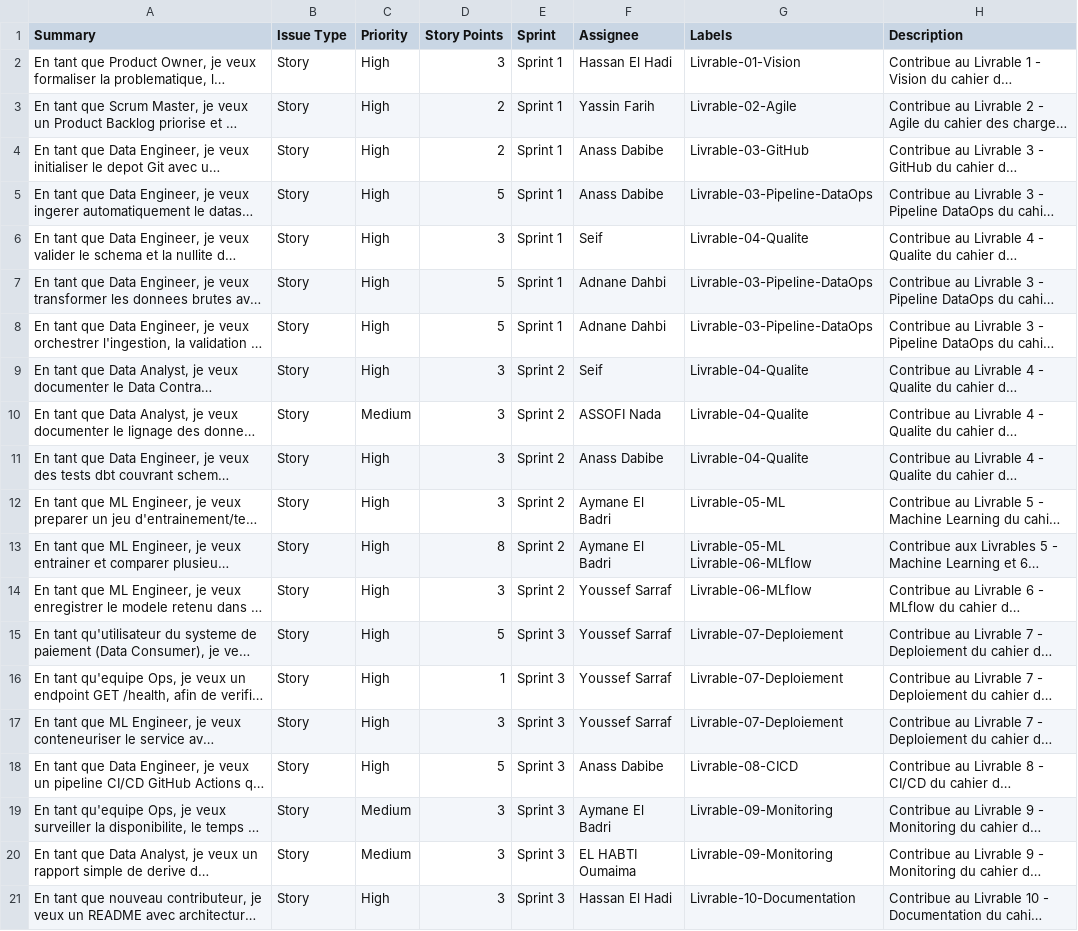
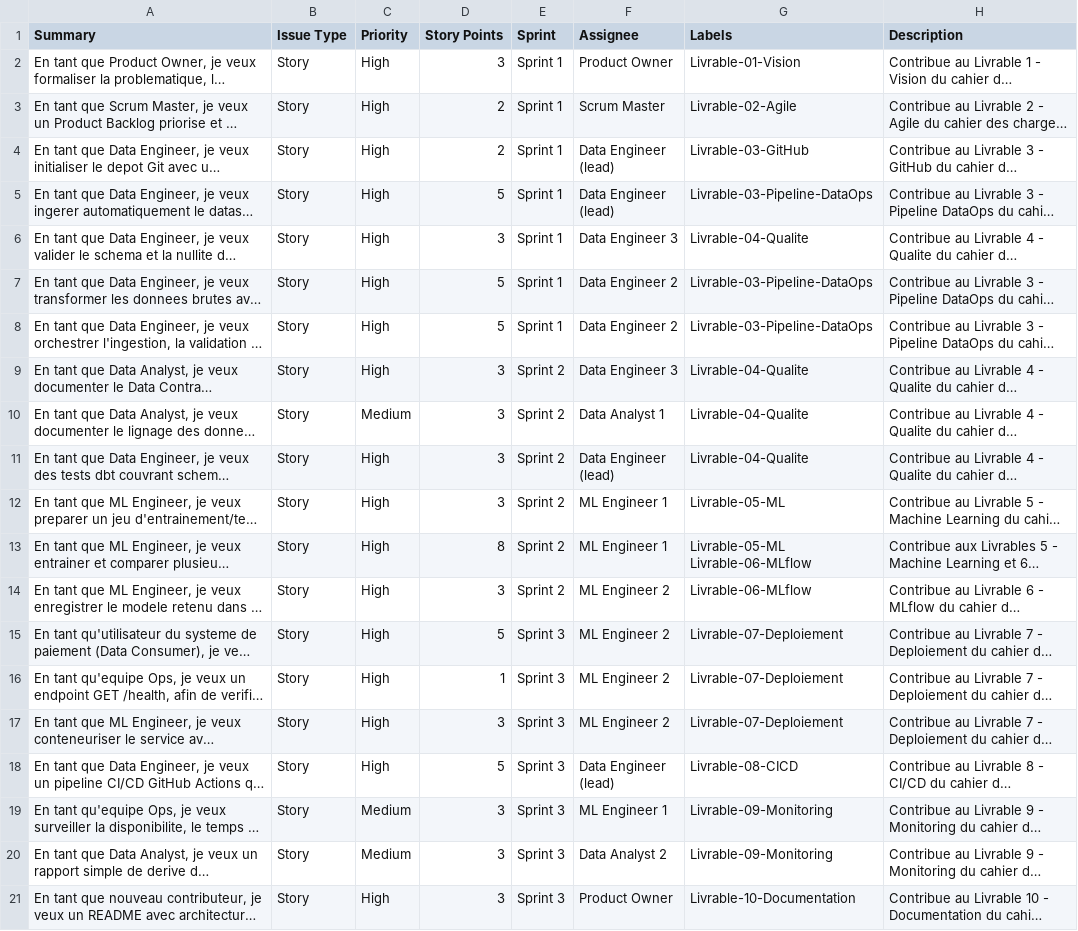
Before and after one commit to kappa20/fraud-detection-mlops, a CSV file: docs/agile/jira_import_backlog.csv, drawn as a sheet; long unchanged cells end in …; the diff names each change by its address in the sheet, - before the commit and + after, or states it on an @@ line.

```diff
--- a/docs/agile/jira_import_backlog.csv
+++ b/docs/agile/jira_import_backlog.csv
-F2 (Assignee): Hassan El Hadi
+F2 (Assignee): Product Owner
-F3 (Assignee): Yassin Farih
+F3 (Assignee): Scrum Master
-F4:F5 (Assignee): Anass Dabibe
+F4:F5 (Assignee): Data Engineer (lead)
-F6 (Assignee): Seif
+F6 (Assignee): Data Engineer 3
-F7:F8 (Assignee): Adnane Dahbi
+F7:F8 (Assignee): Data Engineer 2
-F9 (Assignee): Seif
+F9 (Assignee): Data Engineer 3
-F10 (Assignee): ASSOFI Nada
+F10 (Assignee): Data Analyst 1
-F11 (Assignee): Anass Dabibe
+F11 (Assignee): Data Engineer (lead)
-F12:F13 (Assignee): Aymane El Badri
+F12:F13 (Assignee): ML Engineer 1
-F14:F17 (Assignee): Youssef Sarraf
+F14:F17 (Assignee): ML Engineer 2
-F18 (Assignee): Anass Dabibe
+F18 (Assignee): Data Engineer (lead)
-F19 (Assignee): Aymane El Badri
+F19 (Assignee): ML Engineer 1
-F20 (Assignee): EL HABTI Oumaima
+F20 (Assignee): Data Analyst 2
-F21 (Assignee): Hassan El Hadi
+F21 (Assignee): Product Owner
```
Also changed, not shown: 10 other files.
